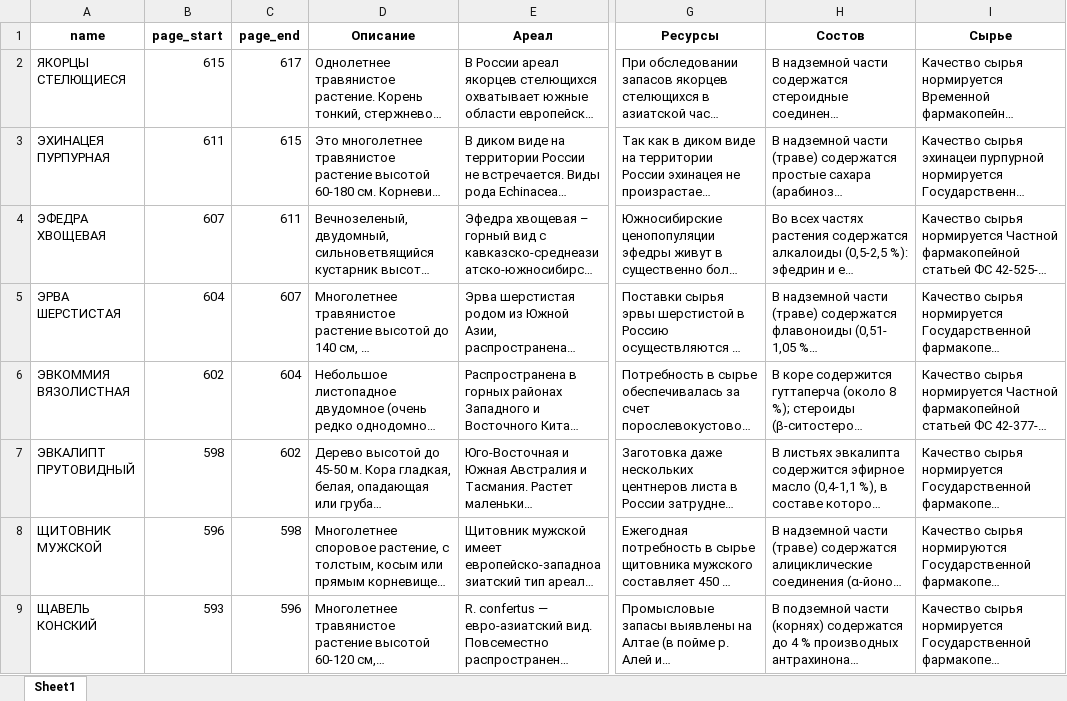
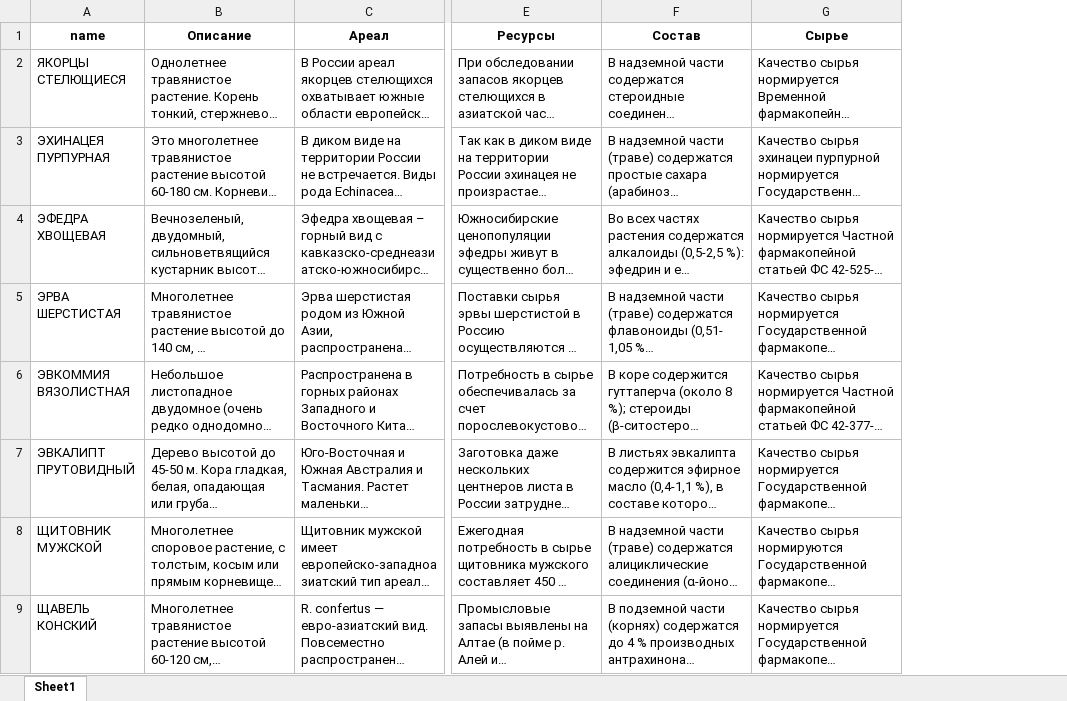
Before and after one commit to Leerion/hakaton_solution, an Excel workbook: dataset.xlsx, sheet Sheet1, drawn as a sheet; only a part is shown, gaps mark what is left out; long unchanged cells end in …; values as stored, in another font and other column widths than the file's, no borders; removed rows and columns are numbered as before the commit, all else as after; the diff names each change by its address in the sheet, - before the commit and + after, or states it on an @@ line.

```diff
--- a/dataset.xlsx (sheet Sheet1)
+++ b/dataset.xlsx (sheet Sheet1)
-column B (page_start), rows 2-9: 615 | 611 | 607 | 604 | 602 | 598 | 596 | 593
-column C (page_end), rows 2-9: 617 | 615 | 611 | 607 | 604 | 602 | 598 | 596
-F1: Состов
+F1: Состав
```
Also changed, not shown: 4 other files.
